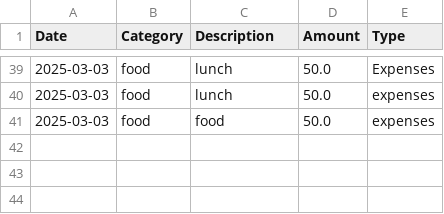
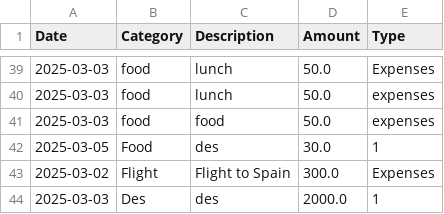
Before and after one commit to chicacode/personal-finance-tracker, a CSV file: sampledata.csv, drawn as a sheet; only a part is shown, gaps mark what is left out.

```diff
--- a/sampledata.csv
+++ b/sampledata.csv
@@ -41 +41,4 @@ Date,Category,Description,Amount,Type
 2025-03-03,food,food,50.0,expenses
+2025-03-05,Food,des,30.0,1
+2025-03-02,Flight,Flight to Spain,300.0,Expenses
+2025-03-03,Des,des,2000.0,1
```
Also changed, not shown: 4 other files.
